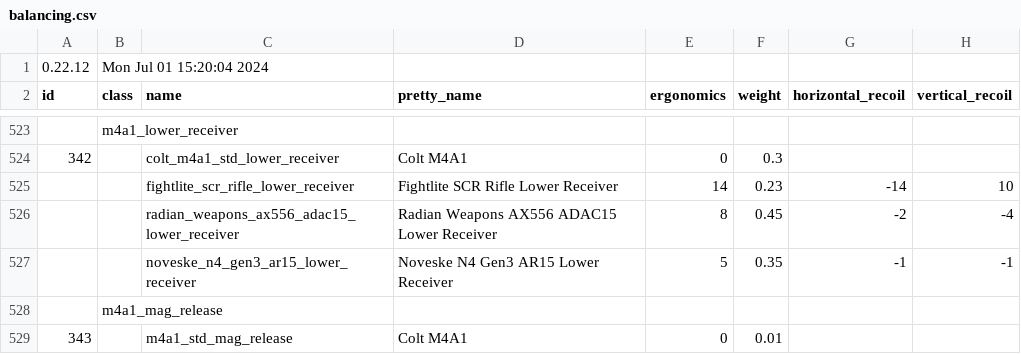
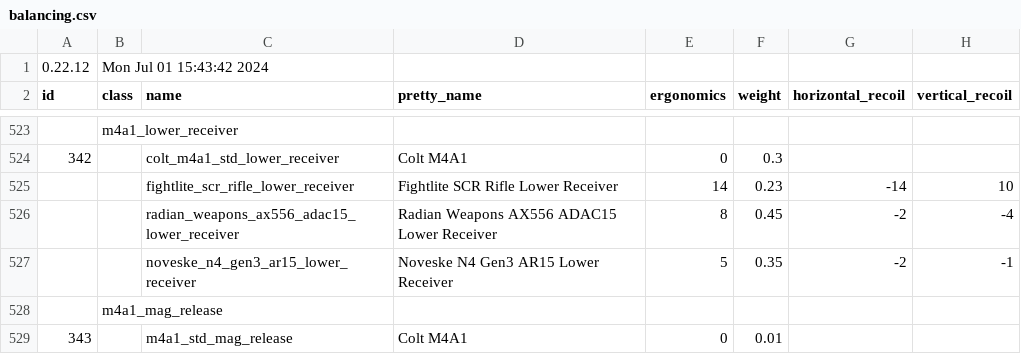
Before and after one commit to refact0r/deadline-balancing, a CSV file: balancing.csv, drawn as a sheet; only a part is shown, gaps mark what is left out; the diff names each change by its address in the sheet, - before the commit and + after, or states it on an @@ line.

Commit message:
-2 horizontal

```diff
--- a/balancing.csv
+++ b/balancing.csv
-B1 (class): Mon Jul 01 15:20:04 2024
+B1 (class): Mon Jul 01 15:43:42 2024
-G527 (horizontal_recoil): -1
+G527 (horizontal_recoil): -2
```
Also changed, not shown: changes/noveske-lower-buff.csv.
